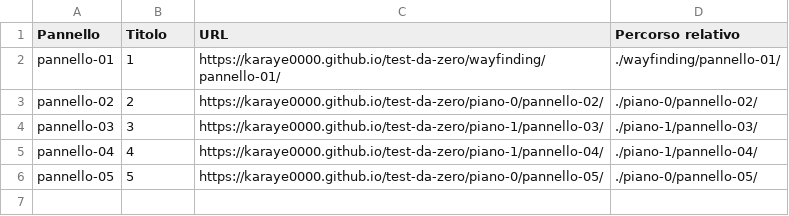
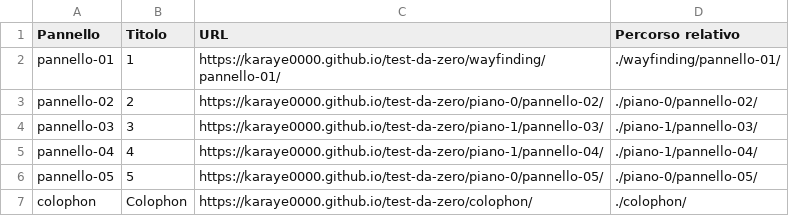
Before and after one commit to karaye0000/test-da-zero, a CSV file: QR-links.csv, drawn as a sheet; the diff names each change by its address in the sheet, - before the commit and + after, or states it on an @@ line.

Commit message:
Update museum guide with Italian cache status and Colophon menu link

```diff
--- a/QR-links.csv
+++ b/QR-links.csv
+row 7: colophon | Colophon | https://karaye0000.github.io/test-da-zero/colophon/ | ./colophon/
```
Also changed, not shown: 28 other files.
